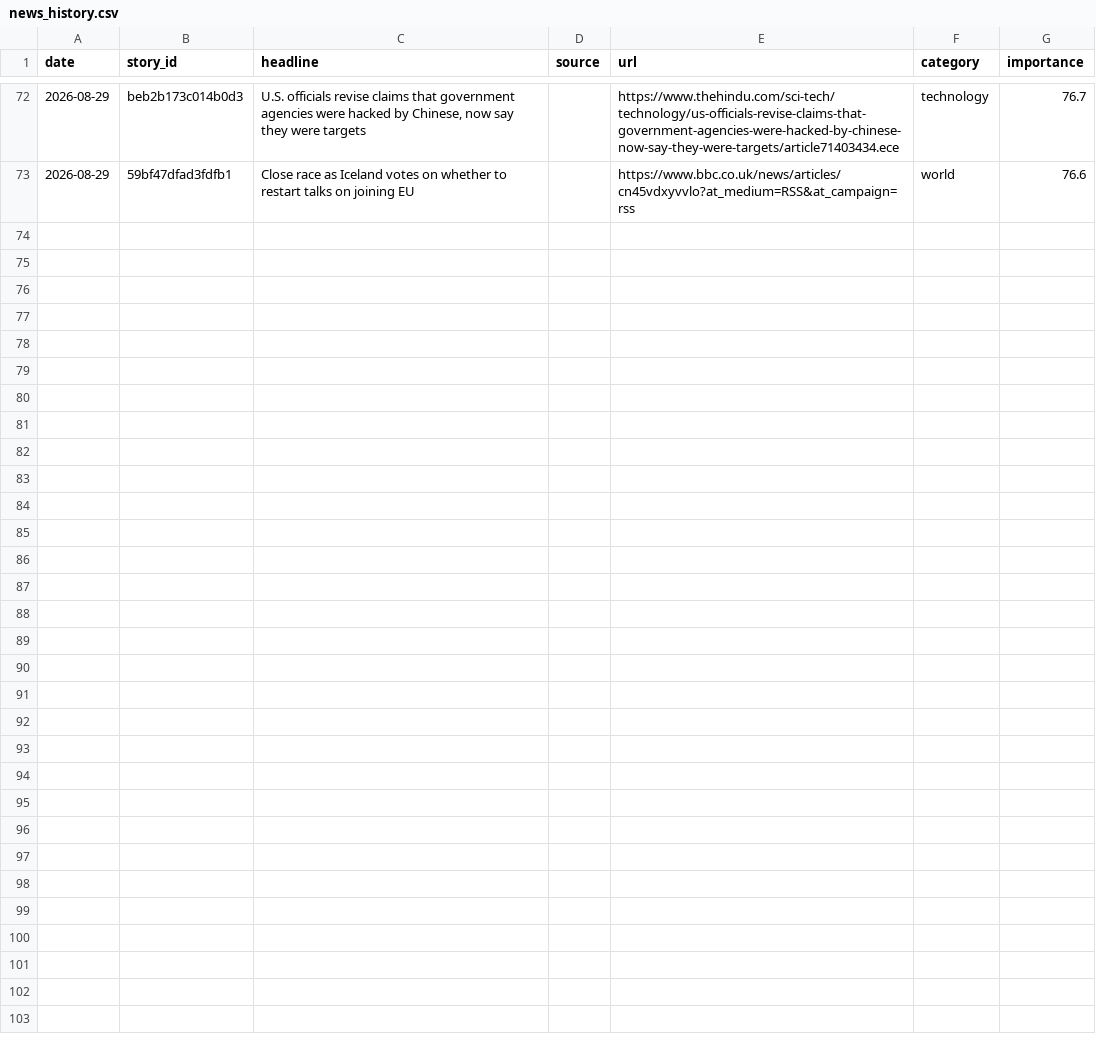
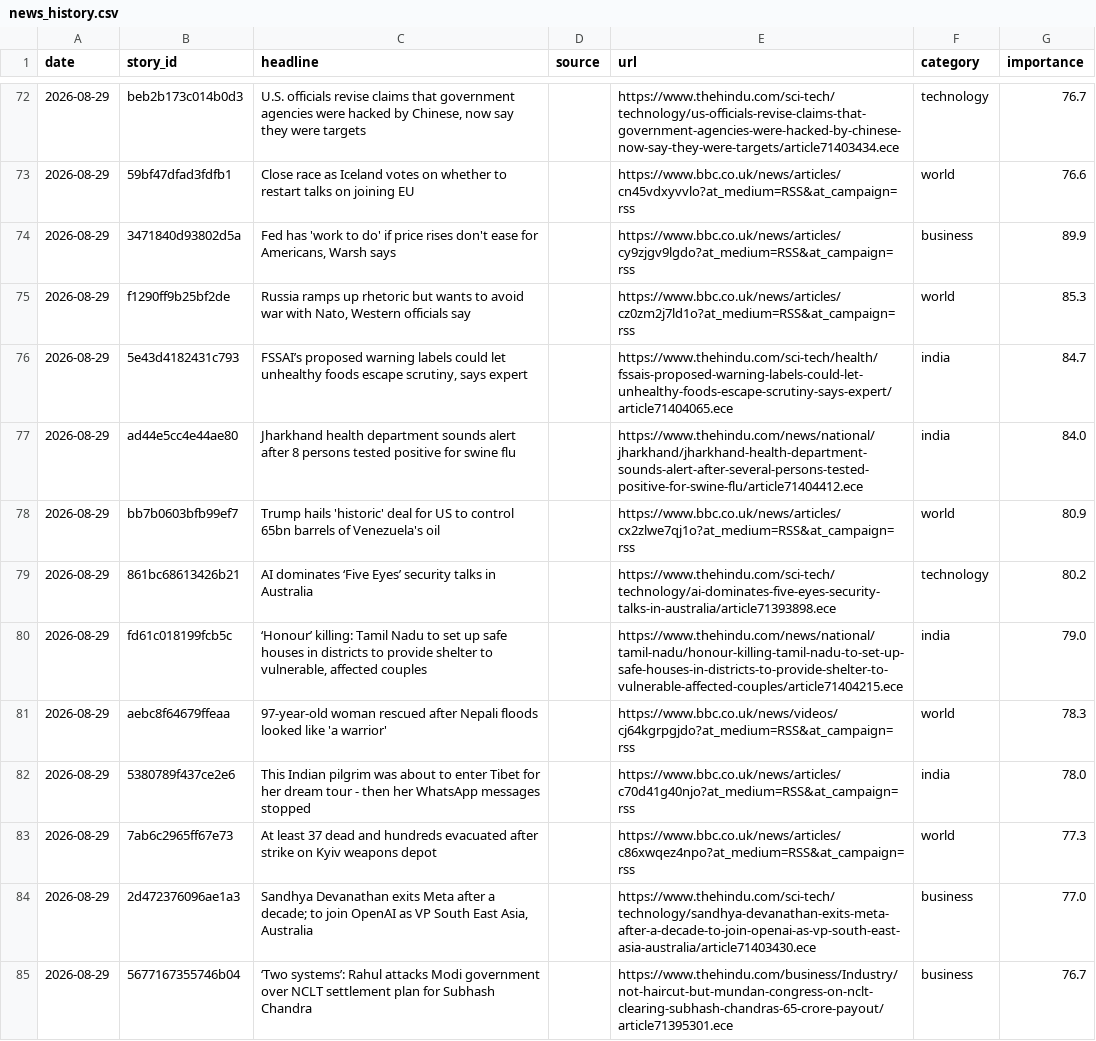
Before and after one commit to vishwasgarg5/news-knowledge-bot, a CSV file: data/news_history.csv, drawn as a sheet; only a part is shown, gaps mark what is left out; the diff names each change by its address in the sheet, - before the commit and + after, or states it on an @@ line.

```diff
--- a/data/news_history.csv
+++ b/data/news_history.csv
+row 74: 2026-08-29 | 3471840d93802d5a | Fed has 'work to do' if price rises don't ease for Americans, Warsh says |  | https://www.bbc.co.uk/news/articles/cy9zjgv9lgdo?at_medium=RSS&at_campaign=rss | business | 89.9
+row 75: 2026-08-29 | f1290ff9b25bf2de | Russia ramps up rhetoric but wants to avoid war with Nato, Western officials say |  | https://www.bbc.co.uk/news/articles/cz0zm2j7ld1o?at_medium=RSS&at_campaign=rss | world | 85.3
+row 76: 2026-08-29 | 5e43d4182431c793 | FSSAI’s proposed warning labels could let unhealthy foods escape scrutiny, says expert |  | https://www.thehindu.com/sci-tech/health/fssais-proposed-warning-labels-could-let-unhealthy-foods-escape-scrutiny-says-expert/article71404065.ece | india | 84.7
+row 77: 2026-08-29 | ad44e5cc4e44ae80 | Jharkhand health department sounds alert after 8 persons tested positive for swine flu |  | https://www.thehindu.com/news/national/jharkhand/jharkhand-health-department-sounds-alert-after-several-persons-tested-positive-for-swine-flu/article71404412.ece | india | 84.0
+row 78: 2026-08-29 | bb7b0603bfb99ef7 | Trump hails 'historic' deal for US to control 65bn barrels of Venezuela's oil |  | https://www.bbc.co.uk/news/articles/cx2zlwe7qj1o?at_medium=RSS&at_campaign=rss | world | 80.9
+row 79: 2026-08-29 | 861bc68613426b21 | AI dominates ‘Five Eyes’ security talks in Australia |  | https://www.thehindu.com/sci-tech/technology/ai-dominates-five-eyes-security-talks-in-australia/article71393898.ece | technology | 80.2
+row 80: 2026-08-29 | fd61c018199fcb5c | ‘Honour’ killing: Tamil Nadu to set up safe houses in districts to provide shelter to vulnerable, affected couples |  | https://www.thehindu.com/news/national/tamil-nadu/honour-killing-tamil-nadu-to-set-up-safe-houses-in-districts-to-provide-shelter-to-vulnerable-affected-couples/article71404215.ece | india | 79.0
+row 81: 2026-08-29 | aebc8f64679ffeaa | 97-year-old woman rescued after Nepali floods looked like 'a warrior' |  | https://www.bbc.co.uk/news/videos/cj64kgrpgjdo?at_medium=RSS&at_campaign=rss | world | 78.3
+row 82: 2026-08-29 | 5380789f437ce2e6 | This Indian pilgrim was about to enter Tibet for her dream tour - then her WhatsApp messages stopped |  | https://www.bbc.co.uk/news/articles/c70d41g40njo?at_medium=RSS&at_campaign=rss | india | 78.0
+row 83: 2026-08-29 | 7ab6c2965ff67e73 | At least 37 dead and hundreds evacuated after strike on Kyiv weapons depot |  | https://www.bbc.co.uk/news/articles/c86xwqez4npo?at_medium=RSS&at_campaign=rss | world | 77.3
+row 84: 2026-08-29 | 2d472376096ae1a3 | Sandhya Devanathan exits Meta after a decade; to join OpenAI as VP South East Asia, Australia |  | https://www.thehindu.com/sci-tech/technology/sandhya-devanathan-exits-meta-after-a-decade-to-join-openai-as-vp-south-east-asia-australia/article71403430.ece | business | 77.0
+row 85: 2026-08-29 | 5677167355746b04 | ‘Two systems’: Rahul attacks Modi government over NCLT settlement plan for Subhash Chandra |  | https://www.thehindu.com/business/Industry/not-haircut-but-mundan-congress-on-nclt-clearing-subhash-chandras-65-crore-payout/article71395301.ece | business | 76.7
```
